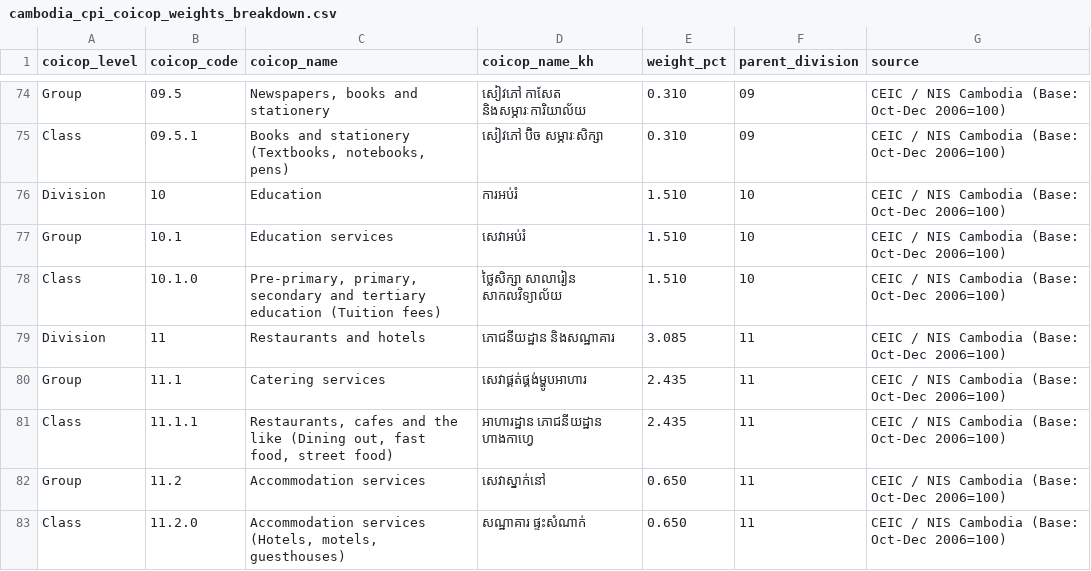
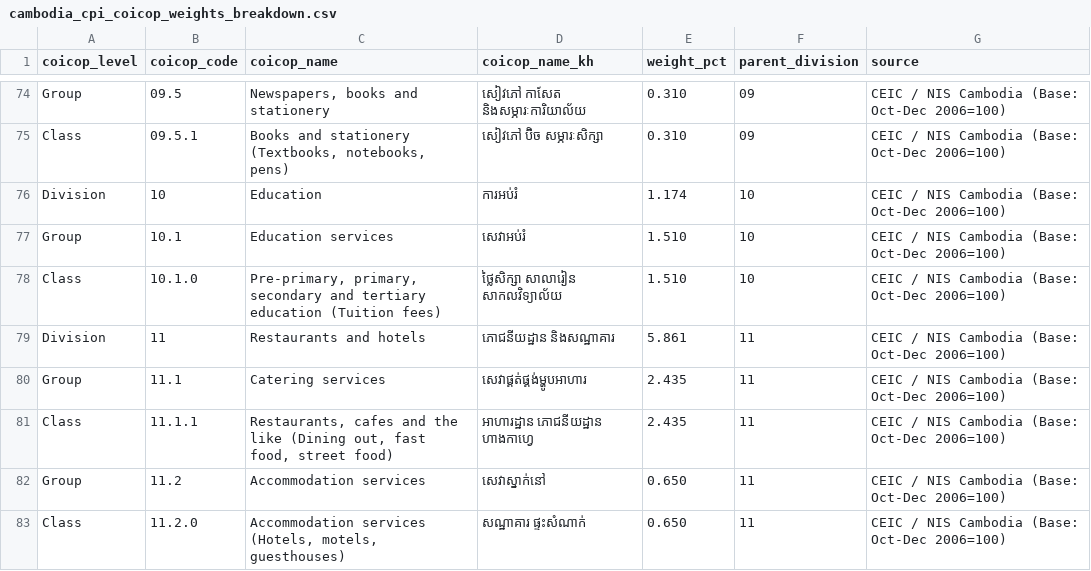
Before and after one commit to Korngmeng-Taing/Cambodia-cpi-pipeline, a CSV file: dbt/seeds/cambodia_cpi_coicop_weights_breakdown.csv, drawn as a sheet; only a part is shown, gaps mark what is left out; the diff covers the shown part only.

```diff
--- a/dbt/seeds/cambodia_cpi_coicop_weights_breakdown.csv
+++ b/dbt/seeds/cambodia_cpi_coicop_weights_breakdown.csv
@@ -75,6 +75,6 @@ Group,"09.5","Newspapers, books and stationery","សៀវភៅ កាសែត
 Class,"09.5.1","Books and stationery (Textbooks, notebooks, pens)","សៀវភៅ ប៊ិច សម្ភារៈសិក្សា",0.310,"09","CEIC / NIS Cambodia (Base: Oct-Dec 2006=100)"
-Division,"10","Education","ការអប់រំ",1.510,"10","CEIC / NIS Cambodia (Base: Oct-Dec 2006=100)"
+Division,"10","Education","ការអប់រំ",1.174,"10","CEIC / NIS Cambodia (Base: Oct-Dec 2006=100)"
 Group,"10.1","Education services","សេវាអប់រំ",1.510,"10","CEIC / NIS Cambodia (Base: Oct-Dec 2006=100)"
 Class,"10.1.0","Pre-primary, primary, secondary and tertiary education (Tuition fees)","ថ្លៃសិក្សា សាលារៀន សាកលវិទ្យាល័យ",1.510,"10","CEIC / NIS Cambodia (Base: Oct-Dec 2006=100)"
-Division,"11","Restaurants and hotels","ភោជនីយដ្ឋាន និងសណ្ឋាគារ",3.085,"11","CEIC / NIS Cambodia (Base: Oct-Dec 2006=100)"
+Division,"11","Restaurants and hotels","ភោជនីយដ្ឋាន និងសណ្ឋាគារ",5.861,"11","CEIC / NIS Cambodia (Base: Oct-Dec 2006=100)"
 Group,"11.1","Catering services","សេវាផ្គត់ផ្គង់ម្ហូបអាហារ",2.435,"11","CEIC / NIS Cambodia (Base: Oct-Dec 2006=100)"
```
Also changed, not shown: 6 edited cells elsewhere in this file, dbt/seeds/nis_official_cpi.csv, 18 other files.
